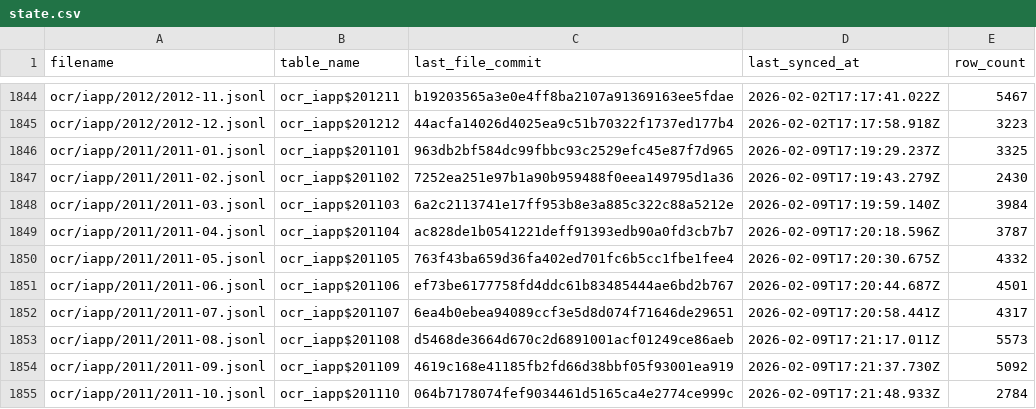
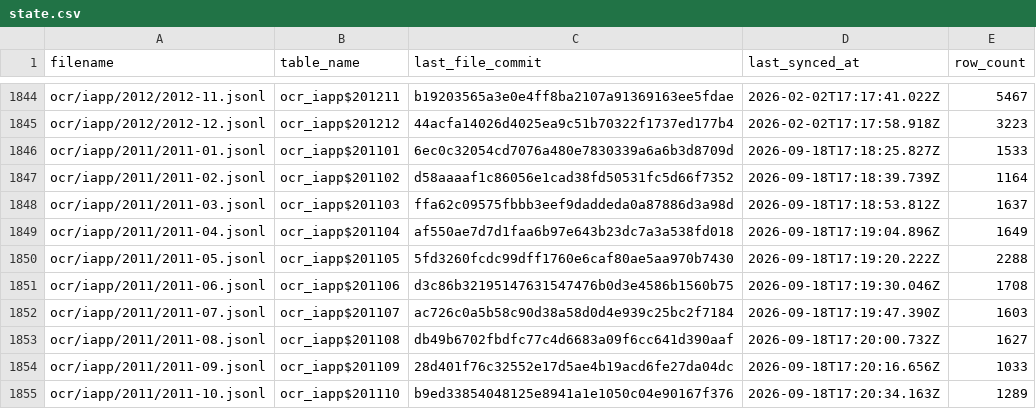
Before and after one commit to dtinth/openlawdata-bigquery, a CSV file: state.csv, drawn as a sheet; only a part is shown, gaps mark what is left out; the diff covers the shown part only.

```diff
--- a/state.csv
+++ b/state.csv
@@ -1845,11 +1845,11 @@ ocr/iapp/2012/2012-11.jsonl,ocr_iapp$201211,b19203565a3e0e4ff8ba2107a91369163ee5
 ocr/iapp/2012/2012-12.jsonl,ocr_iapp$201212,44acfa14026d4025ea9c51b70322f1737ed177b4,2026-02-02T17:17:58.918Z,3223
-ocr/iapp/2011/2011-01.jsonl,ocr_iapp$201101,963db2bf584dc99fbbc93c2529efc45e87f7d965,2026-02-09T17:19:29.237Z,3325
-ocr/iapp/2011/2011-02.jsonl,ocr_iapp$201102,7252ea251e97b1a90b959488f0eea149795d1a36,2026-02-09T17:19:43.279Z,2430
-ocr/iapp/2011/2011-03.jsonl,ocr_iapp$201103,6a2c2113741e17ff953b8e3a885c322c88a5212e,2026-02-09T17:19:59.140Z,3984
-ocr/iapp/2011/2011-04.jsonl,ocr_iapp$201104,ac828de1b0541221deff91393edb90a0fd3cb7b7,2026-02-09T17:20:18.596Z,3787
-ocr/iapp/2011/2011-05.jsonl,ocr_iapp$201105,763f43ba659d36fa402ed701fc6b5cc1fbe1fee4,2026-02-09T17:20:30.675Z,4332
-ocr/iapp/2011/2011-06.jsonl,ocr_iapp$201106,ef73be6177758fd4ddc61b83485444ae6bd2b767,2026-02-09T17:20:44.687Z,4501
-ocr/iapp/2011/2011-07.jsonl,ocr_iapp$201107,6ea4b0ebea94089ccf3e5d8d074f71646de29651,2026-02-09T17:20:58.441Z,4317
-ocr/iapp/2011/2011-08.jsonl,ocr_iapp$201108,d5468de3664d670c2d6891001acf01249ce86aeb,2026-02-09T17:21:17.011Z,5573
-ocr/iapp/2011/2011-09.jsonl,ocr_iapp$201109,4619c168e41185fb2fd66d38bbf05f93001ea919,2026-02-09T17:21:37.730Z,5092
-ocr/iapp/2011/2011-10.jsonl,ocr_iapp$201110,064b7178074fef9034461d5165ca4e2774ce999c,2026-02-09T17:21:48.933Z,2784
+ocr/iapp/2011/2011-01.jsonl,ocr_iapp$201101,6ec0c32054cd7076a480e7830339a6a6b3d8709d,2026-09-18T17:18:25.827Z,1533
+ocr/iapp/2011/2011-02.jsonl,ocr_iapp$201102,d58aaaaf1c86056e1cad38fd50531fc5d66f7352,2026-09-18T17:18:39.739Z,1164
+ocr/iapp/2011/2011-03.jsonl,ocr_iapp$201103,ffa62c09575fbbb3eef9daddeda0a87886d3a98d,2026-09-18T17:18:53.812Z,1637
+ocr/iapp/2011/2011-04.jsonl,ocr_iapp$201104,af550ae7d7d1faa6b97e643b23dc7a3a538fd018,2026-09-18T17:19:04.896Z,1649
+ocr/iapp/2011/2011-05.jsonl,ocr_iapp$201105,5fd3260fcdc99dff1760e6caf80ae5aa970b7430,2026-09-18T17:19:20.222Z,2288
+ocr/iapp/2011/2011-06.jsonl,ocr_iapp$201106,d3c86b32195147631547476b0d3e4586b1560b75,2026-09-18T17:19:30.046Z,1708
+ocr/iapp/2011/2011-07.jsonl,ocr_iapp$201107,ac726c0a5b58c90d38a58d0d4e939c25bc2f7184,2026-09-18T17:19:47.390Z,1603
+ocr/iapp/2011/2011-08.jsonl,ocr_iapp$201108,db49b6702fbdfc77c4d6683a09f6cc641d390aaf,2026-09-18T17:20:00.732Z,1627
+ocr/iapp/2011/2011-09.jsonl,ocr_iapp$201109,28d401f76c32552e17d5ae4b19acd6fe27da04dc,2026-09-18T17:20:16.656Z,1033
+ocr/iapp/2011/2011-10.jsonl,ocr_iapp$201110,b9ed33854048125e8941a1e1050c04e90167f376,2026-09-18T17:20:34.163Z,1289
```
Also changed, not shown: 143 edited cells elsewhere in this file.
